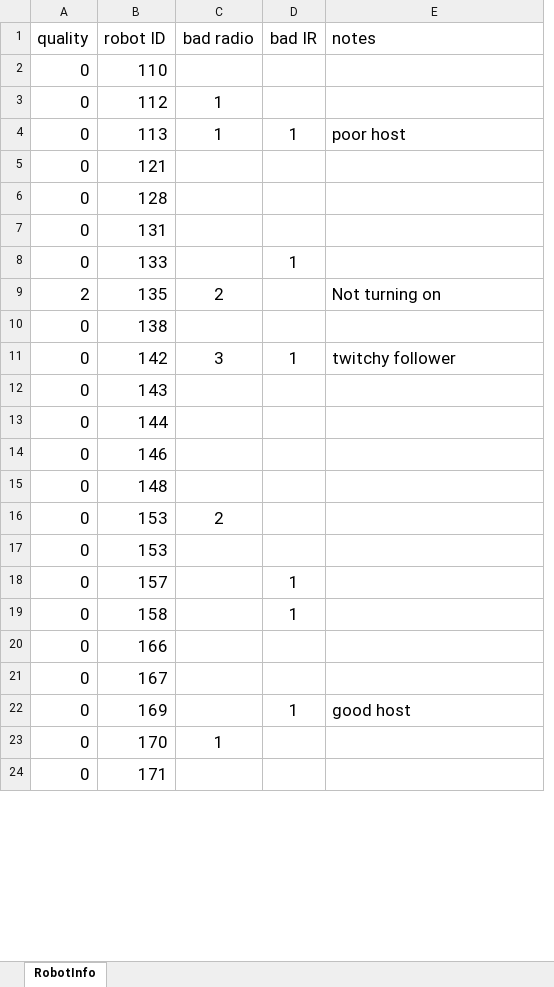
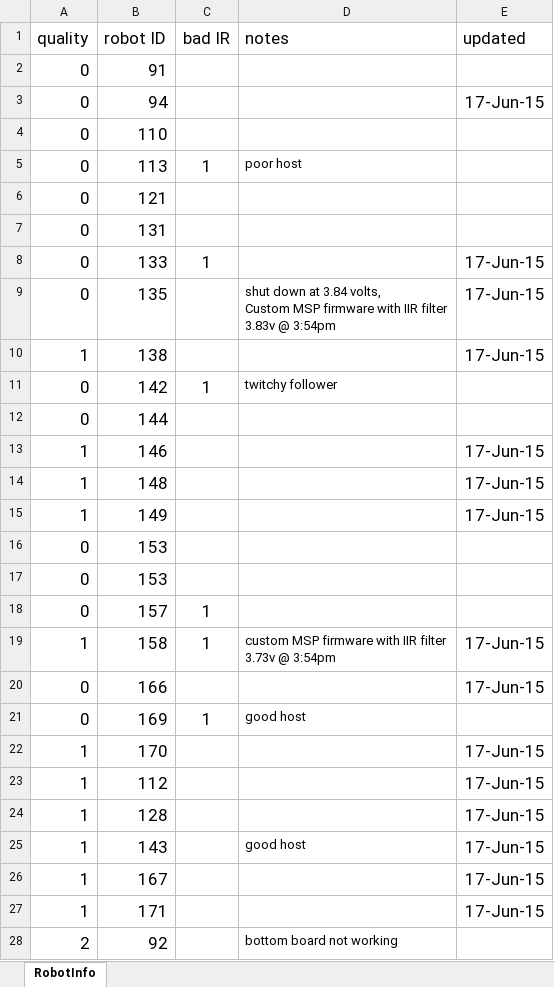
Before and after one commit to mrsl/rone, an Excel workbook: software/projects/MSIExhibit/doc/RobotInfo.xlsx, sheet RobotInfo, drawn as a sheet; only a part is shown; values as stored, in another font and other column widths than the file's, no borders; conditional formats not drawn; removed rows and columns are numbered as before the commit, all else as after; ↵ is a line break in a cell; the diff covers the shown part only; the diff names each change by its address in the sheet, - before the commit and + after, or states it on an @@ line.

```diff
--- a/software/projects/MSIExhibit/doc/RobotInfo.xlsx (sheet RobotInfo)
+++ b/software/projects/MSIExhibit/doc/RobotInfo.xlsx (sheet RobotInfo)
-column C (bad radio), row 4: 1; row 11: 3; row 16: 2; row 23: 1
+column E (updated), rows 8-9: 17-Jun-15 | 17-Jun-15; rows 13-14: 17-Jun-15 | 17-Jun-15; rows 19-22: 17-Jun-15 | 17-Jun-15 |  | 17-Jun-15
+row 2: 0 | 91
+row 3: 0 | 94 |  |  | 17-Jun-15
-row 3: 0 | 112 | 1
@@ D5 text size: smaller @@
-row 6: 0 | 128
@@ row 9 moved to row 32: 2 @@
-B9 (robot ID): 138
+B9 (robot ID): 135
-D9 (notes): (empty)
+D9 (notes): shut down at 3.84 volts, ↵ Custom MSP firmware with IIR filter ↵ 3.83v @ 3:54pm
+row 10: 1 | 138 |  |  | 17-Jun-15
@@ D11 text size: smaller @@
-row 12: 0 | 143
-A13:A14 (quality): 0
+A13:A14 (quality): 1
+row 15: 1 | 149 |  |  | 17-Jun-15
-A19 (quality): 0
+A19 (quality): 1
-D19 (notes): (empty)
+D19 (notes): custom MSP firmware with IIR filter ↵ 3.73v @ 3:54pm
-row 21: 0 | 167
@@ D21 text size: smaller @@
-A22 (quality): 0
+A22 (quality): 1
-row 24: 0 | 171
+row 23: 1 | 112 |  |  | 17-Jun-15
+row 24: 1 | 128 |  |  | 17-Jun-15
+row 25: 1 | 143 |  | good host | 17-Jun-15
+row 26: 1 | 167 |  |  | 17-Jun-15
+row 27: 1 | 171 |  |  | 17-Jun-15
+row 28: 2 | 92 |  | bottom board not working
```
Also changed, not shown: 1 moved row and cell formats elsewhere in this sheet, 7 other files.
